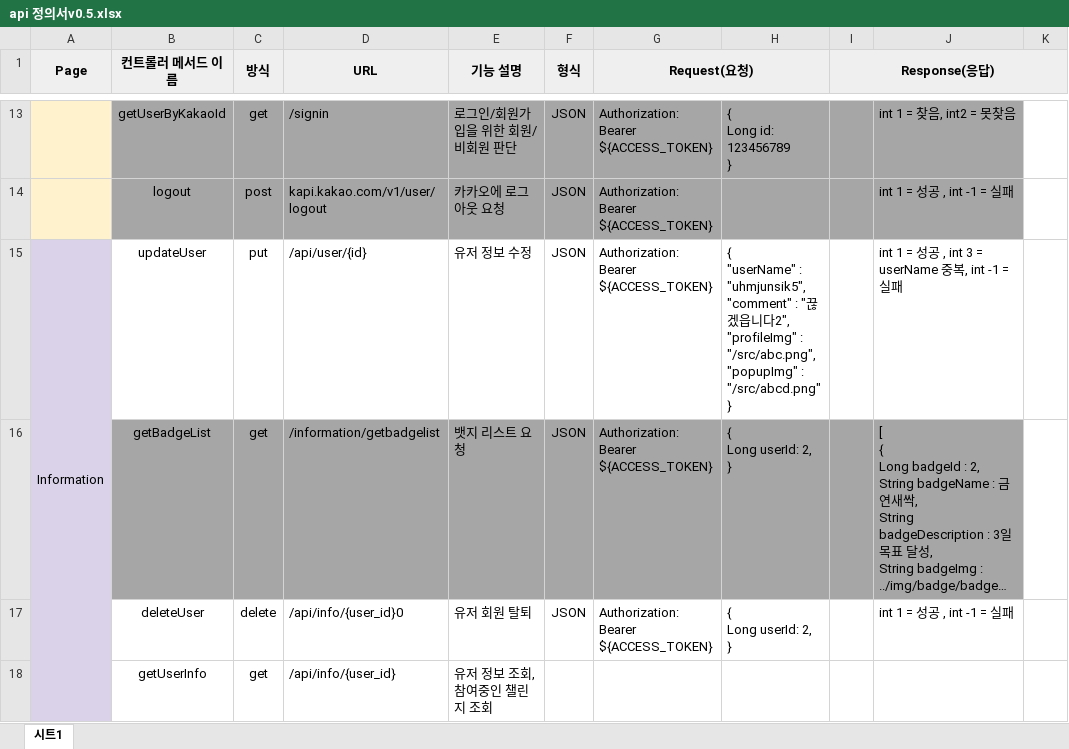
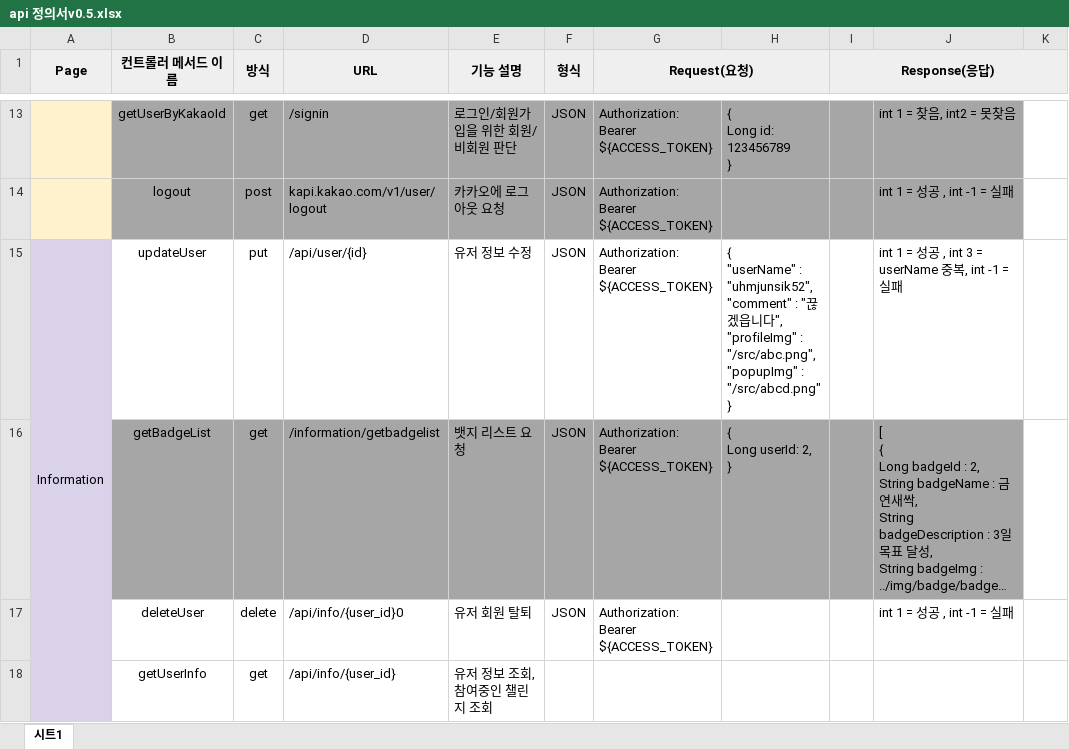
Before and after one commit to SeolMyeongJae/KSA-final-project, an Excel workbook: 06-최종산출물/api 정의서v0.5.xlsx, sheet 시트1, drawn as a sheet; only a part is shown, gaps mark what is left out; long unchanged cells end in …; values as stored, in another font and other column widths than the file's, no borders; ↵ is a line break in a cell; the diff covers the shown part only; the diff names each change by its address in the sheet, - before the commit and + after, or states it on an @@ line.

```diff
--- a/06-최종산출물/api 정의서v0.5.xlsx (sheet 시트1)
+++ b/06-최종산출물/api 정의서v0.5.xlsx (sheet 시트1)
-H15: …"userName" : "uhmjunsik5", ↵ "comment" : "끊겠읍니다2", ↵ "profileImg" :…
+H15: …"userName" : "uhmjunsik52", ↵ "comment" : "끊겠읍니다", ↵ "profileImg" :…
-H17: { ↵ Long userId: 2, ↵ }
+H17: (empty)
```
Also changed, not shown: 1 added row and 10 edited cells elsewhere in this sheet.
